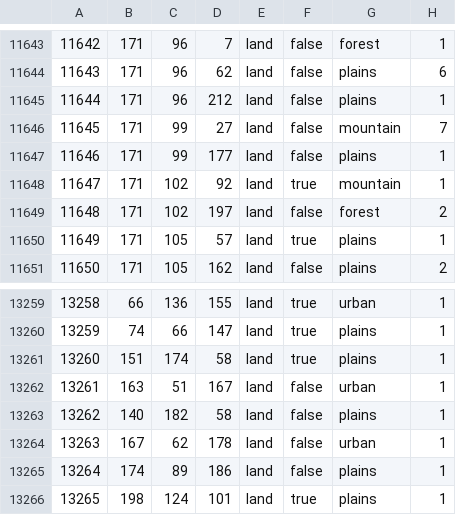
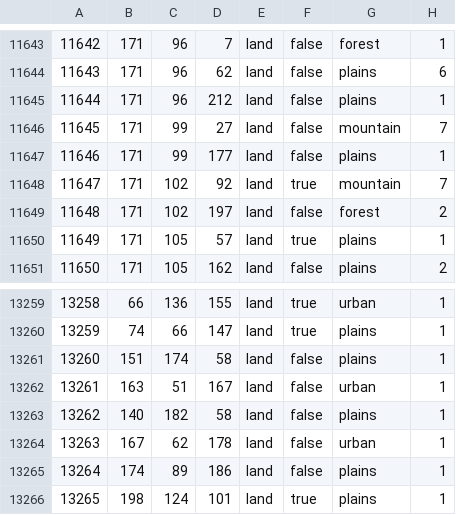
Before and after one commit to panadolchick/red-phoenix, a CSV file: map/definition.csv, drawn as a sheet; only a part is shown, gaps mark what is left out; the diff covers the shown part only.

```diff
--- a/map/definition.csv
+++ b/map/definition.csv
@@ -11647,3 +11647,3 @@
 11646;171;99;177;land;false;plains;1
-11647;171;102;92;land;true;mountain;1
+11647;171;102;92;land;true;mountain;7
 11648;171;102;197;land;false;forest;2
@@ -13260,3 +13260,3 @@
 13259;74;66;147;land;true;plains;1
-13260;151;174;58;land;true;plains;1
+13260;151;174;58;land;false;plains;1
 13261;163;51;167;land;false;urban;1
```
Also changed, not shown: 1 added row and 20 edited cells elsewhere in this file, 6 other files.
